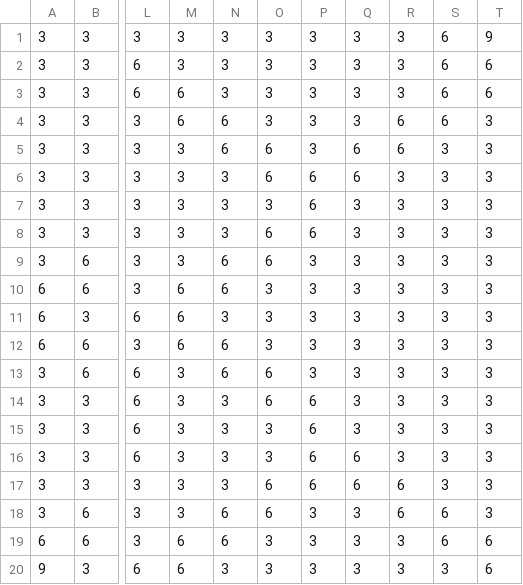
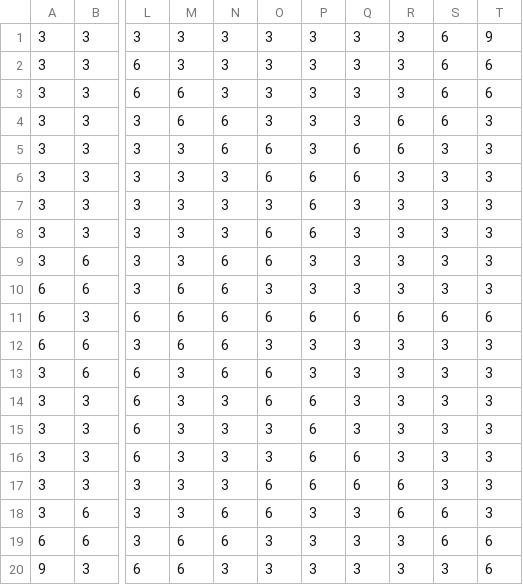
Before and after one commit to miyoshiakira/guild_owner_rpg, a CSV file: frontend/src/data/maps/map-010.csv, drawn as a sheet; only a part is shown, gaps mark what is left out; the diff names each change by its address in the sheet, - before the commit and + after, or states it on an @@ line.

```diff
--- a/frontend/src/data/maps/map-010.csv
+++ b/frontend/src/data/maps/map-010.csv
-N11: 3
+N11: 6
-O11: 3
+O11: 6
-P11: 3
+P11: 6
-Q11: 3
+Q11: 6
-R11: 3
+R11: 6
-S11: 3
+S11: 6
-T11: 3
+T11: 6
```
Also changed, not shown: 9 other files.
